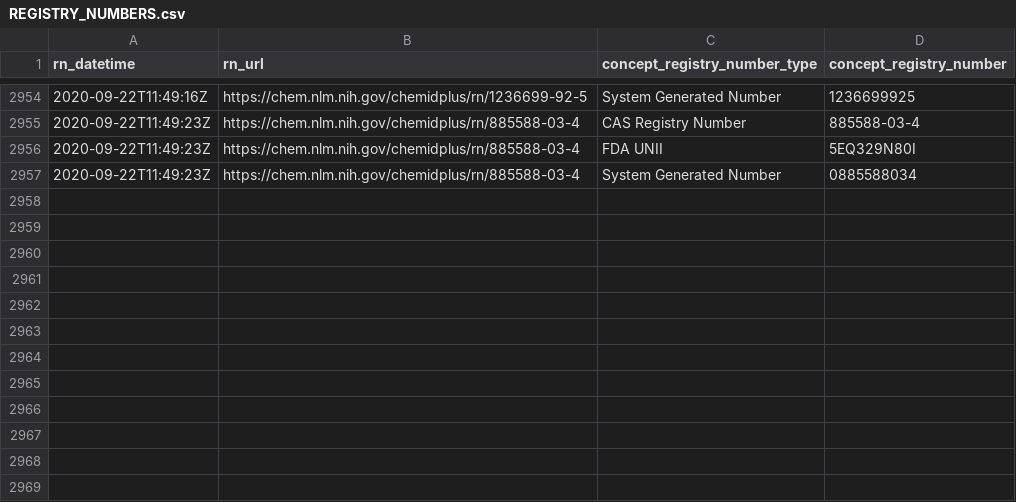
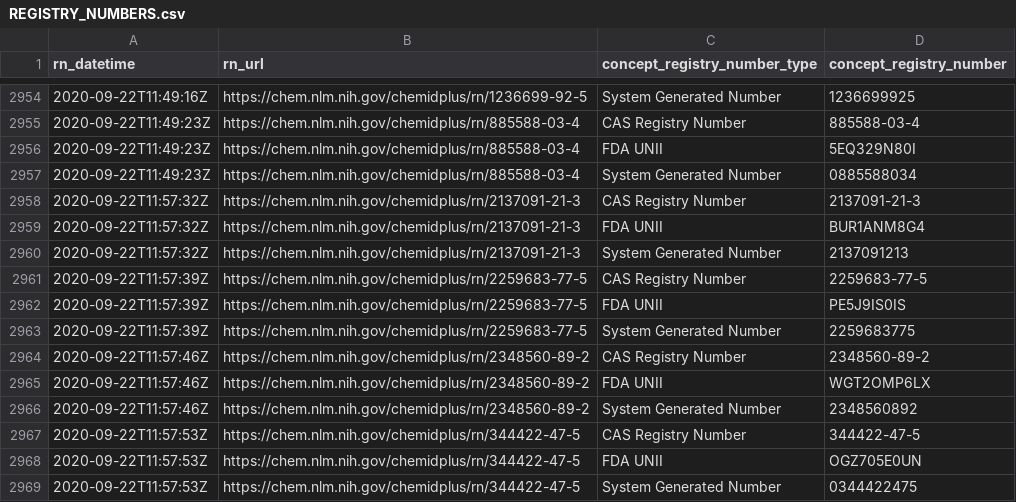
Before and after one commit to meerapatelmd/chemidplusSearchData, a CSV file: data-raw/REGISTRY_NUMBERS.csv, drawn as a sheet; only a part is shown, gaps mark what is left out.

```diff
--- a/data-raw/REGISTRY_NUMBERS.csv
+++ b/data-raw/REGISTRY_NUMBERS.csv
@@ -2957 +2957,13 @@ rn_datetime,rn_url,concept_registry_number_type,concept_registry_number
 2020-09-22T11:49:23Z,https://chem.nlm.nih.gov/chemidplus/rn/885588-03-4,System Generated Number,0885588034
+2020-09-22T11:57:32Z,https://chem.nlm.nih.gov/chemidplus/rn/2137091-21-3,CAS Registry Number,2137091-21-3
+2020-09-22T11:57:32Z,https://chem.nlm.nih.gov/chemidplus/rn/2137091-21-3,FDA UNII,BUR1ANM8G4
+2020-09-22T11:57:32Z,https://chem.nlm.nih.gov/chemidplus/rn/2137091-21-3,System Generated Number,2137091213
+2020-09-22T11:57:39Z,https://chem.nlm.nih.gov/chemidplus/rn/2259683-77-5,CAS Registry Number,2259683-77-5
+2020-09-22T11:57:39Z,https://chem.nlm.nih.gov/chemidplus/rn/2259683-77-5,FDA UNII,PE5J9IS0IS
+2020-09-22T11:57:39Z,https://chem.nlm.nih.gov/chemidplus/rn/2259683-77-5,System Generated Number,2259683775
+2020-09-22T11:57:46Z,https://chem.nlm.nih.gov/chemidplus/rn/2348560-89-2,CAS Registry Number,2348560-89-2
+2020-09-22T11:57:46Z,https://chem.nlm.nih.gov/chemidplus/rn/2348560-89-2,FDA UNII,WGT2OMP6LX
+2020-09-22T11:57:46Z,https://chem.nlm.nih.gov/chemidplus/rn/2348560-89-2,System Generated Number,2348560892
+2020-09-22T11:57:53Z,https://chem.nlm.nih.gov/chemidplus/rn/344422-47-5,CAS Registry Number,344422-47-5
+2020-09-22T11:57:53Z,https://chem.nlm.nih.gov/chemidplus/rn/344422-47-5,FDA UNII,OGZ705E0UN
+2020-09-22T11:57:53Z,https://chem.nlm.nih.gov/chemidplus/rn/344422-47-5,System Generated Number,0344422475
```
Also changed, not shown: data-raw/NAMES_AND_SYNONYMS.csv, data-raw/RN_URL_VALIDITY.csv, 14 other files.
